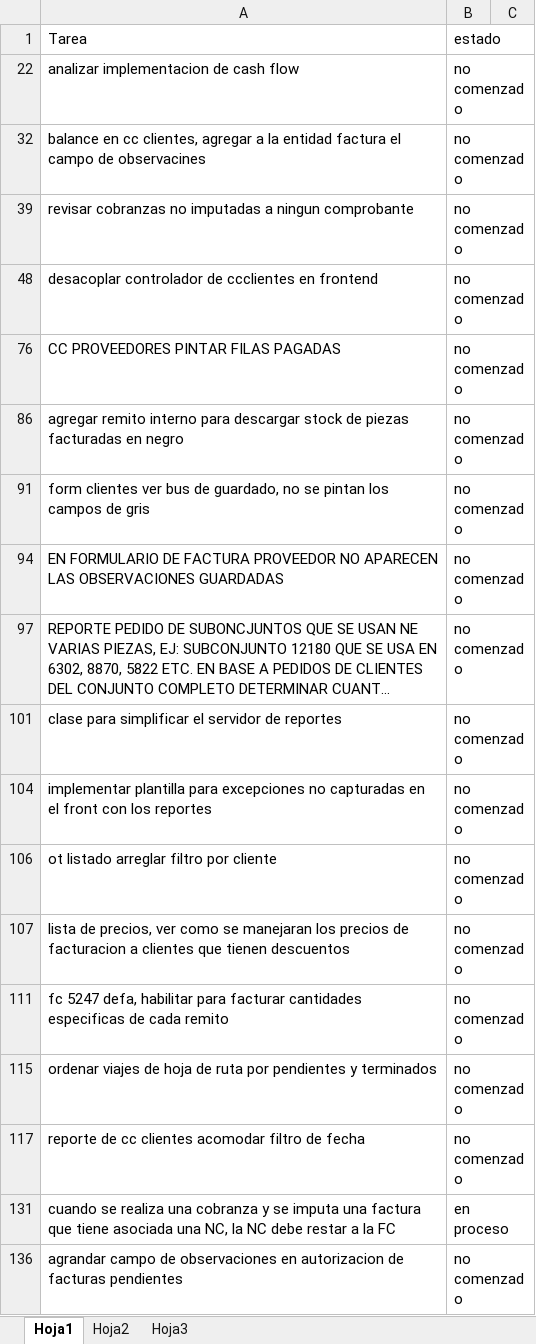
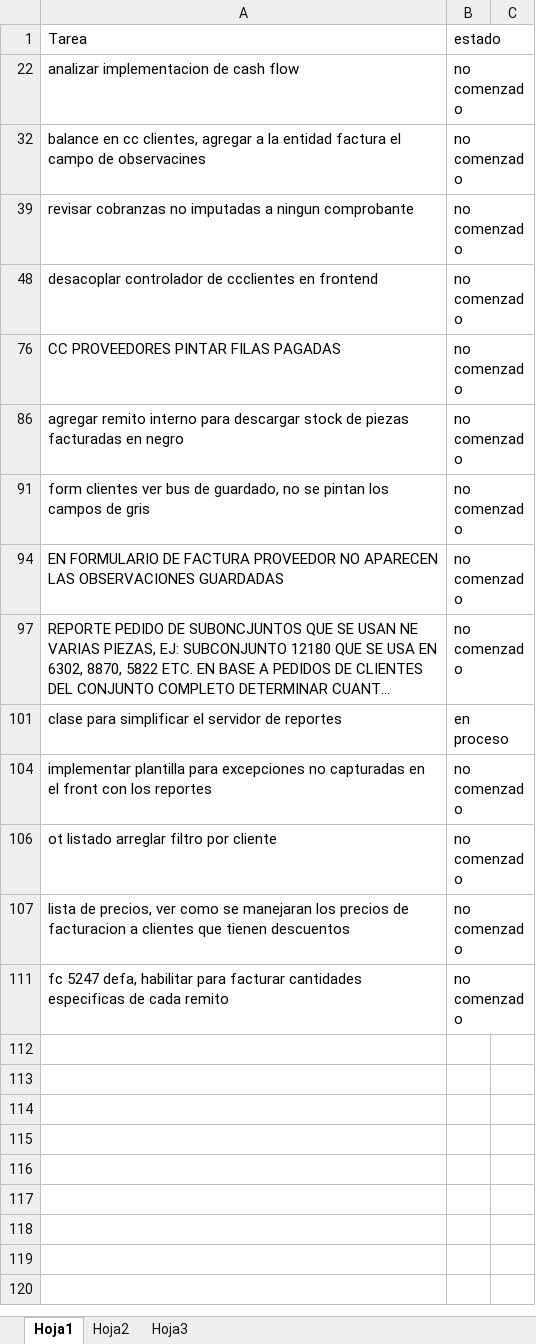
Before and after one commit to laureano23/bpApp, an Excel workbook: Backlog.xlsx, sheet Hoja1, drawn as a sheet; long unchanged cells end in …; values as stored, in another font and other column widths than the file's, no borders; conditional formats not drawn; the diff names each change by its address in the sheet, - before the commit and + after, or states it on an @@ line.

```diff
--- a/Backlog.xlsx (sheet Hoja1)
+++ b/Backlog.xlsx (sheet Hoja1)
-B101: no comenzado
+B101: en proceso
-row 115: ordenar viajes de hoja de ruta por pendientes y terminados | no comenzado
-row 117: reporte de cc clientes acomodar filtro de fecha | no comenzado
-row 131: cuando se realiza una cobranza y se imputa una factura que tiene asociada una NC, la NC debe restar a la FC | en proceso
-row 136: agrandar campo de observaciones en autorizacion de facturas pendientes | no comenzado
```
Also changed, not shown: hidden cells, src/Mbp/PersonalBundle/Resources/public/xls/fichadas.xlsx, 11 other files.
